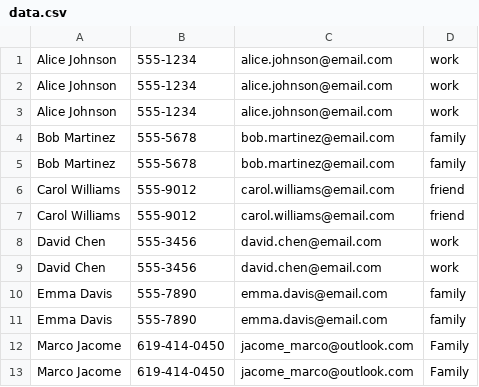
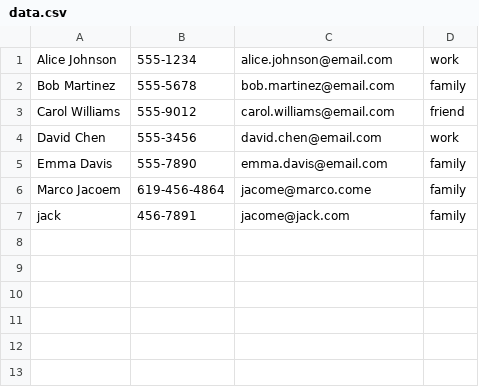
Before and after one commit to marco-jacome/100_Days_of_Python_Projects, a CSV file: Special Project 1 - Phonebook Manager/data.csv, drawn as a sheet.

```diff
--- a/Special Project 1 - Phonebook Manager/data.csv
+++ b/Special Project 1 - Phonebook Manager/data.csv
@@ -1,13 +1,7 @@
 Alice Johnson,555-1234,alice.johnson@email.com,work
-Alice Johnson,555-1234,alice.johnson@email.com,work
-Alice Johnson,555-1234,alice.johnson@email.com,work
-Bob Martinez,555-5678,bob.martinez@email.com,family
 Bob Martinez,555-5678,bob.martinez@email.com,family
 Carol Williams,555-9012,carol.williams@email.com,friend
-Carol Williams,555-9012,carol.williams@email.com,friend
-David Chen,555-3456,david.chen@email.com,work
 David Chen,555-3456,david.chen@email.com,work
 Emma Davis,555-7890,emma.davis@email.com,family
-Emma Davis,555-7890,emma.davis@email.com,family
-Marco Jacome,619-414-0450,jacome_marco@outlook.com,Family
-Marco Jacome,619-414-0450,jacome_marco@outlook.com,Family
+Marco Jacoem,619-456-4864,jacome@marco.come,family
+jack,456-7891,jacome@jack.com,family
```
Also changed, not shown: 2 other files.
